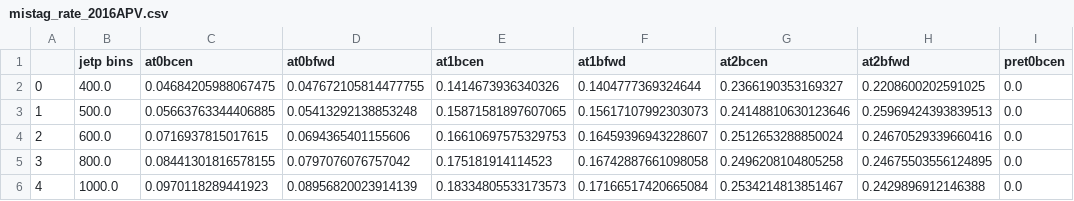
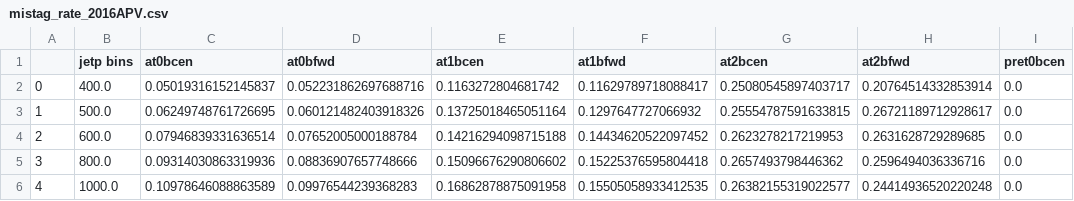
Before and after one commit to 7quantumphysics/TTbarAllHadUproot, a CSV file: mistag/mistag_rate_2016APV.csv, drawn as a sheet; only a part is shown; the diff covers the shown part only; the diff names each change by its address in the sheet, - before the commit and + after, or states it on an @@ line.

Commit message:
mistag rate made with new anti-tag window

```diff
--- a/mistag/mistag_rate_2016APV.csv
+++ b/mistag/mistag_rate_2016APV.csv
-C2 (at0bcen): 0.04684205988067475
+C2 (at0bcen): 0.05019316152145837
-D2 (at0bfwd): 0.047672105814477755
+D2 (at0bfwd): 0.052231862697688716
-E2 (at1bcen): 0.1414673936340326
+E2 (at1bcen): 0.1163272804681742
-F2 (at1bfwd): 0.1404777369324644
+F2 (at1bfwd): 0.11629789718088417
-G2 (at2bcen): 0.2366190353169327
+G2 (at2bcen): 0.25080545897403717
-H2 (at2bfwd): 0.2208600202591025
+H2 (at2bfwd): 0.20764514332853914
-C3 (at0bcen): 0.05663763344406885
+C3 (at0bcen): 0.06249748761726695
-D3 (at0bfwd): 0.05413292138853248
+D3 (at0bfwd): 0.060121482403918326
-E3 (at1bcen): 0.15871581897607065
+E3 (at1bcen): 0.13725018465051164
-F3 (at1bfwd): 0.15617107992303073
+F3 (at1bfwd): 0.1297647727066932
-G3 (at2bcen): 0.24148810630123646
+G3 (at2bcen): 0.25554787591633815
-H3 (at2bfwd): 0.25969424393839513
+H3 (at2bfwd): 0.26721189712928617
-C4 (at0bcen): 0.0716937815017615
+C4 (at0bcen): 0.07946839331636514
-D4 (at0bfwd): 0.0694365401155606
+D4 (at0bfwd): 0.07652005000188784
-E4 (at1bcen): 0.16610697575329753
+E4 (at1bcen): 0.14216294098715188
-F4 (at1bfwd): 0.16459396943228607
+F4 (at1bfwd): 0.14434620522097452
-G4 (at2bcen): 0.2512653288850024
+G4 (at2bcen): 0.2623278217219953
-H4 (at2bfwd): 0.24670529339660416
+H4 (at2bfwd): 0.2631628729289685
-C5 (at0bcen): 0.08441301816578155
+C5 (at0bcen): 0.09314030863319936
-D5 (at0bfwd): 0.0797076076757042
+D5 (at0bfwd): 0.08836907657748666
-E5 (at1bcen): 0.175181914114523
+E5 (at1bcen): 0.15096676290806602
-F5 (at1bfwd): 0.16742887661098058
+F5 (at1bfwd): 0.15225376595804418
-G5 (at2bcen): 0.2496208104805258
+G5 (at2bcen): 0.2657493798446362
-H5 (at2bfwd): 0.24675503556124895
+H5 (at2bfwd): 0.2596494036336716
-C6 (at0bcen): 0.0970118289441923
+C6 (at0bcen): 0.10978646088863589
-D6 (at0bfwd): 0.08956820023914139
+D6 (at0bfwd): 0.09976544239368283
-E6 (at1bcen): 0.18334805533173573
+E6 (at1bcen): 0.16862878875091958
-F6 (at1bfwd): 0.17166517420665084
+F6 (at1bfwd): 0.15505058933412535
-G6 (at2bcen): 0.2534214813851467
+G6 (at2bcen): 0.26382155319022577
-H6 (at2bfwd): 0.2429896912146388
+H6 (at2bfwd): 0.24414936520220248
```
Also changed, not shown: 18 edited cells elsewhere in this file, mistag/mistag_rate_2016.csv, mistag/mistag_rate_2016APV_inc.csv, 2 other files.
